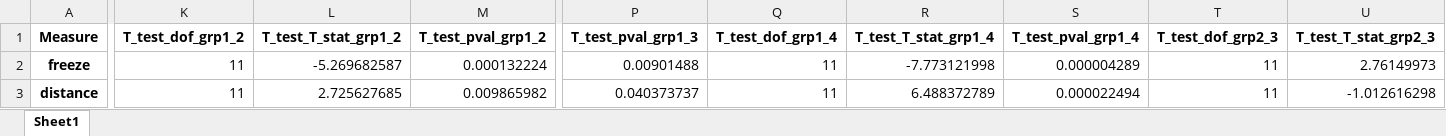
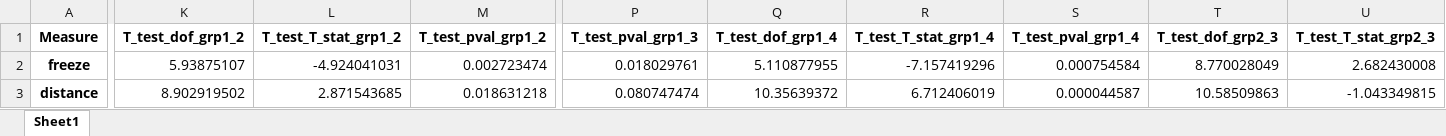
Before and after one commit to matjesg/bioimage_analysis, an Excel workbook: stat_results_behavior_lab_wue1.xlsx, sheet Sheet1, drawn as a sheet; only a part is shown, gaps mark what is left out; values as stored, in another font and other column widths than the file's, no borders; the diff covers the shown part only; the diff names each change by its address in the sheet, - before the commit and + after, or states it on an @@ line.

Commit message:
Statistical analysis behavior wue1 and variation per effect
Source data files, jupyter notebook and result files

```diff
--- a/stat_results_behavior_lab_wue1.xlsx (sheet Sheet1)
+++ b/stat_results_behavior_lab_wue1.xlsx (sheet Sheet1)
-K2 (T_test_dof_grp1_2): 11
+K2 (T_test_dof_grp1_2): 5.93875107
-L2 (T_test_T_stat_grp1_2): -5.269682587
+L2 (T_test_T_stat_grp1_2): -4.924041031
-M2 (T_test_pval_grp1_2): 0.000132224
+M2 (T_test_pval_grp1_2): 0.002723474
-P2 (T_test_pval_grp1_3): 0.00901488
+P2 (T_test_pval_grp1_3): 0.018029761
-Q2 (T_test_dof_grp1_4): 11
+Q2 (T_test_dof_grp1_4): 5.110877955
-R2 (T_test_T_stat_grp1_4): -7.773121998
+R2 (T_test_T_stat_grp1_4): -7.157419296
-S2 (T_test_pval_grp1_4): 0.000004289
+S2 (T_test_pval_grp1_4): 0.000754584
-T2 (T_test_dof_grp2_3): 11
+T2 (T_test_dof_grp2_3): 8.770028049
-U2 (T_test_T_stat_grp2_3): 2.76149973
+U2 (T_test_T_stat_grp2_3): 2.682430008
-K3 (T_test_dof_grp1_2): 11
+K3 (T_test_dof_grp1_2): 8.902919502
-L3 (T_test_T_stat_grp1_2): 2.725627685
+L3 (T_test_T_stat_grp1_2): 2.871543685
-M3 (T_test_pval_grp1_2): 0.009865982
+M3 (T_test_pval_grp1_2): 0.018631218
-P3 (T_test_pval_grp1_3): 0.040373737
+P3 (T_test_pval_grp1_3): 0.080747474
-Q3 (T_test_dof_grp1_4): 11
+Q3 (T_test_dof_grp1_4): 10.35639372
-R3 (T_test_T_stat_grp1_4): 6.488372789
+R3 (T_test_T_stat_grp1_4): 6.712406019
-S3 (T_test_pval_grp1_4): 0.000022494
+S3 (T_test_pval_grp1_4): 0.000044587
-T3 (T_test_dof_grp2_3): 11
+T3 (T_test_dof_grp2_3): 10.58509863
-U3 (T_test_T_stat_grp2_3): -1.012616298
+U3 (T_test_T_stat_grp2_3): -1.043349815
```
Also changed, not shown: 10 edited cells elsewhere in this sheet, 3 other files.
